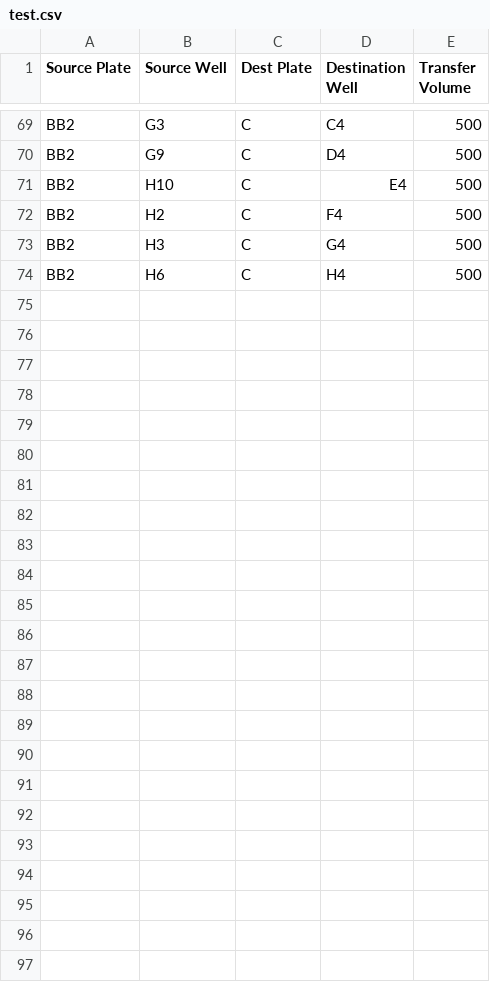
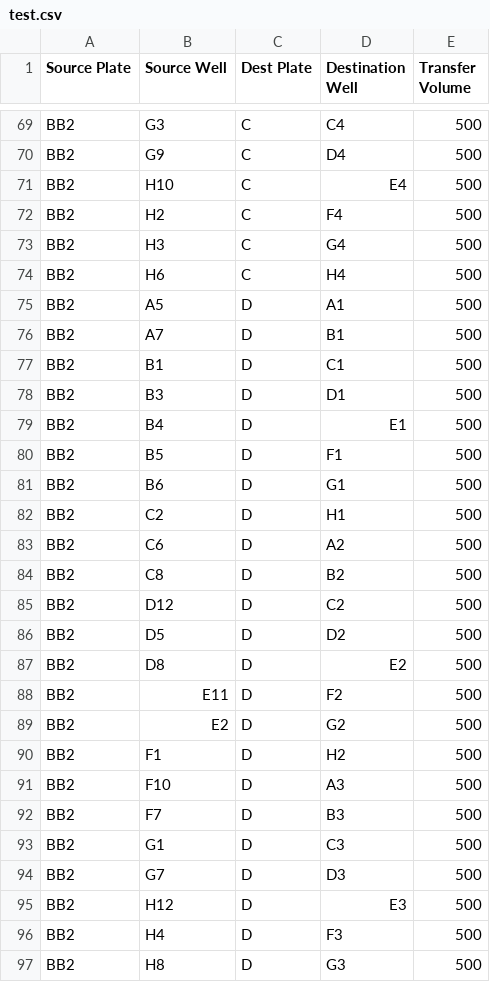
Before and after one commit to em-ilia/a200-condenser, a CSV file: test.csv, drawn as a sheet; only a part is shown, gaps mark what is left out.

Commit message:
Reintroduce test cases, with full plate

```diff
--- a/test.csv
+++ b/test.csv
@@ -74 +74,24 @@ BB2,H3,C,G4,500
 BB2,H6,C,H4,500
+BB2,A5,D,A1,500
+BB2,A7,D,B1,500
+BB2,B1,D,C1,500
+BB2,B3,D,D1,500
+BB2,B4,D,E1,500
+BB2,B5,D,F1,500
+BB2,B6,D,G1,500
+BB2,C2,D,H1,500
+BB2,C6,D,A2,500
+BB2,C8,D,B2,500
+BB2,D12,D,C2,500
+BB2,D5,D,D2,500
+BB2,D8,D,E2,500
+BB2,E11,D,F2,500
+BB2,E2,D,G2,500
+BB2,F1,D,H2,500
+BB2,F10,D,A3,500
+BB2,F7,D,B3,500
+BB2,G1,D,C3,500
+BB2,G7,D,D3,500
+BB2,H12,D,E3,500
+BB2,H4,D,F3,500
+BB2,H8,D,G3,500
```
